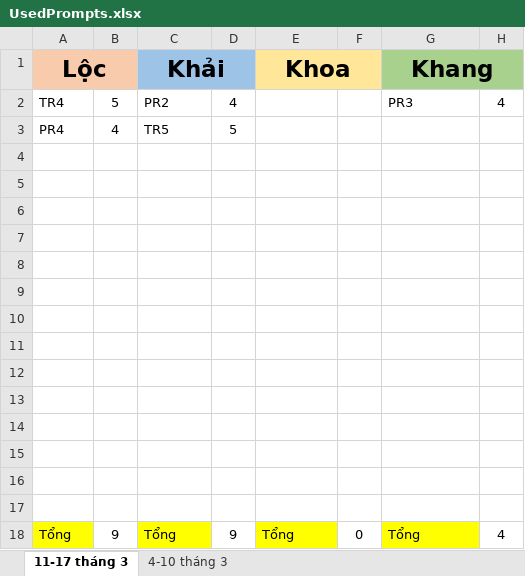
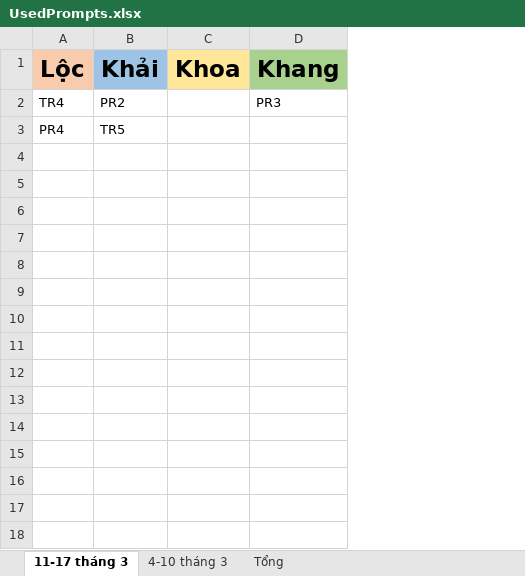
Before and after one commit to tuanhao2003/RaNgoai, an Excel workbook: UsedPrompts.xlsx, sheet 11-17 tháng 3, drawn as a sheet; values as stored, in another font and other column widths than the file's, no borders; the diff names each change by its address in the sheet, - before the commit and + after, or states it on an @@ line.

```diff
--- a/UsedPrompts.xlsx (sheet 11-17 tháng 3)
+++ b/UsedPrompts.xlsx (sheet 11-17 tháng 3)
+sheet tab: Tổng
-column B, rows 2-3: 5 | 4
-column D, rows 2-3: 4 | 5
-column F, empty
-column H, row 2: 4
-A1:B1 merged
-C1:D1 merged
-E1:F1 merged
-G1:H1 merged
-row 4: (empty)
-row 5: (empty)
-row 6: (empty)
-row 7: (empty)
-row 8: (empty)
-row 9: (empty)
-row 10: (empty)
-row 11: (empty)
-row 12: (empty)
-row 13: (empty)
-row 14: (empty)
-row 15: (empty)
-row 16: (empty)
-row 17: (empty)
-row 18: Tổng | 9 | Tổng | 9 | Tổng | 0 | Tổng | 4
```
Also changed, not shown: sheet 4-10 tháng 3.
